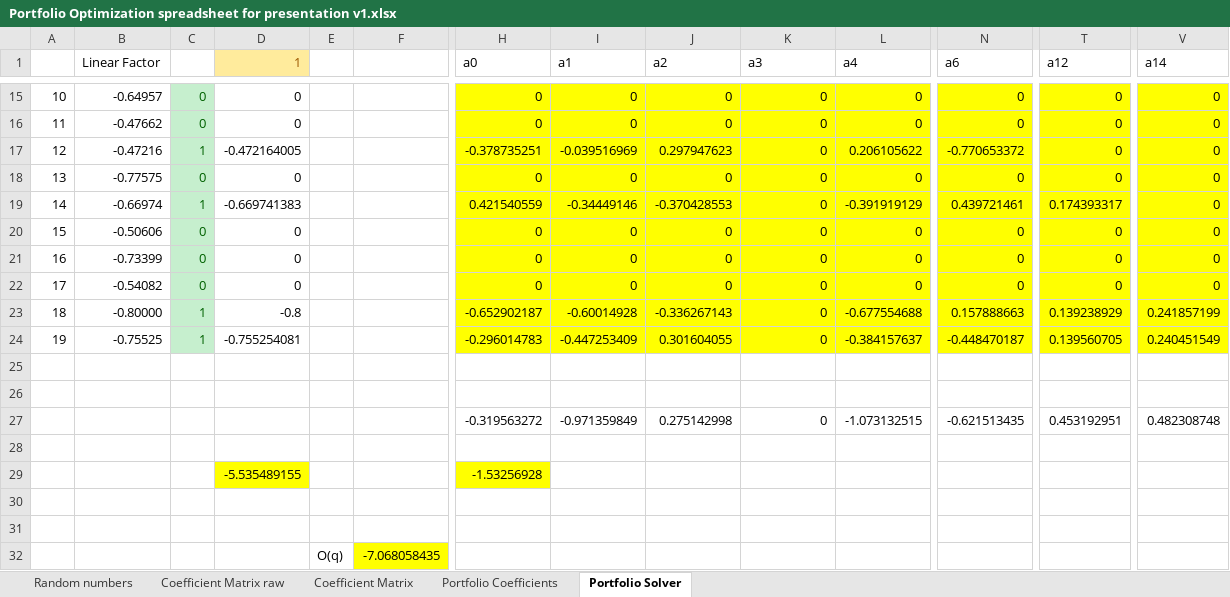
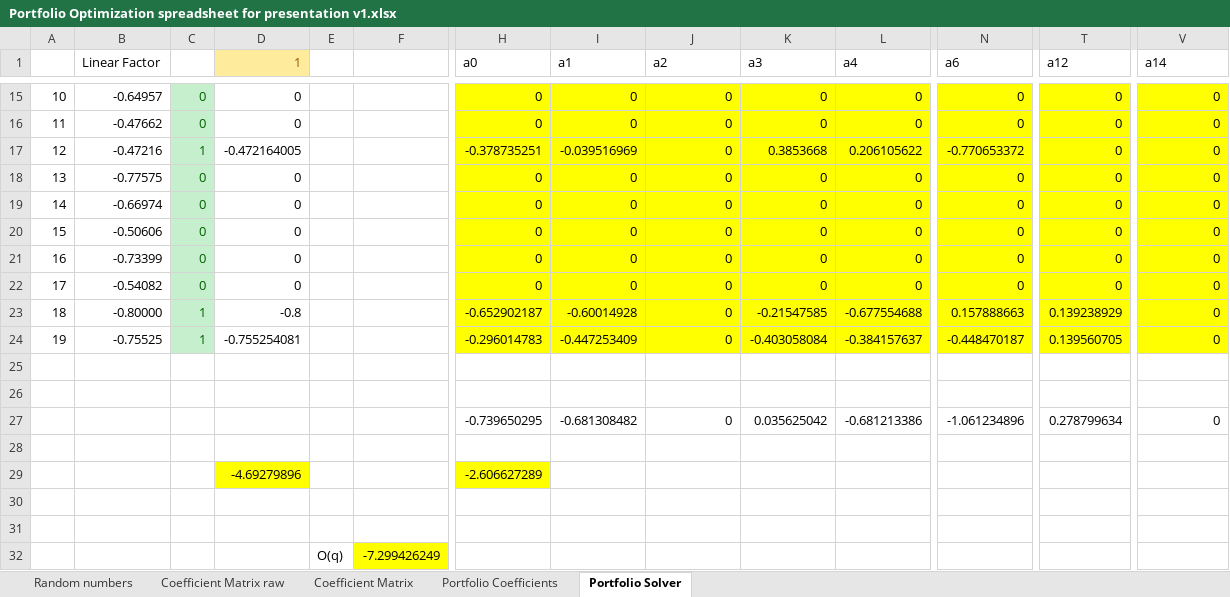
Before and after one commit to ayazskhan/Our-Talk-About-D-Wave, an Excel workbook: Excel visualization/Portfolio Optimization spreadsheet for presentation v1.xlsx, sheet Portfolio Solver, drawn as a sheet; only a part is shown, gaps mark what is left out; values as stored, in another font and other column widths than the file's, no borders; charts and pictures and conditional formats not drawn; removed rows and columns are numbered as before the commit, all else as after; rows hold the shown columns only; the diff covers the shown part only; the diff names each change by its address in the sheet, - before the commit and + after, or states it on an @@ line.

```diff
--- a/Excel visualization/Portfolio Optimization spreadsheet for presentation v1.xlsx (sheet Portfolio Solver)
+++ b/Excel visualization/Portfolio Optimization spreadsheet for presentation v1.xlsx (sheet Portfolio Solver)
-J17 (a2): 0.297947623
+J17 (a2): 0
-K17 (a3): 0
+K17 (a3): 0.3853668
-C19: 1
+C19: 0
-D19 (1): -0.669741383
+D19 (1): 0
-H19 (a0): 0.421540559
+H19 (a0): 0
-I19 (a1): -0.34449146
+I19 (a1): 0
-J19 (a2): -0.370428553
+J19 (a2): 0
-L19 (a4): -0.391919129
+L19 (a4): 0
-N19 (a6): 0.439721461
+N19 (a6): 0
-T19 (a12): 0.174393317
+T19 (a12): 0
-J23 (a2): -0.336267143
+J23 (a2): 0
-K23 (a3): 0
+K23 (a3): -0.21547585
-V23 (a14): 0.241857199
+V23 (a14): 0
-J24 (a2): 0.301604055
+J24 (a2): 0
-K24 (a3): 0
+K24 (a3): -0.403058084
-V24 (a14): 0.240451549
+V24 (a14): 0
-H27 (a0): -0.319563272
+H27 (a0): -0.739650295
-I27 (a1): -0.971359849
+I27 (a1): -0.681308482
-J27 (a2): 0.275142998
+J27 (a2): 0
-K27 (a3): 0
+K27 (a3): 0.035625042
-L27 (a4): -1.073132515
+L27 (a4): -0.681213386
-N27 (a6): -0.621513435
+N27 (a6): -1.061234896
-T27 (a12): 0.453192951
+T27 (a12): 0.278799634
-V27 (a14): 0.482308748
+V27 (a14): 0
-row 29:  |  |  | -5.535489155 |  |  | -1.53256928
+row 29:  |  |  | -4.69279896 |  |  | -2.606627289
-F32: -7.068058435
+F32: -7.299426249
```
Also changed, not shown: 16 edited cells elsewhere in this sheet, sheet Random numbers, Excel visualization/Ising example for presentation v1.xlsx, 1 other file.
